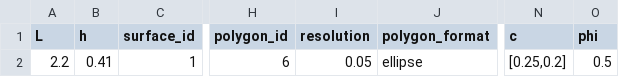
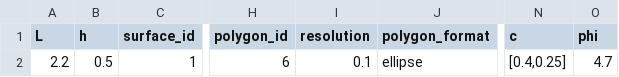
Before and after one commit to mcastel1/paper_ale, a CSV file: figures/figure_11/mesh_parameters.csv, drawn as a sheet; only a part is shown, gaps mark what is left out; the diff names each change by its address in the sheet, - before the commit and + after, or states it on an @@ line.

```diff
--- a/figures/figure_11/mesh_parameters.csv
+++ b/figures/figure_11/mesh_parameters.csv
-B2 (h): 0.41
+B2 (h): 0.5
-I2 (resolution): 0.05
+I2 (resolution): 0.1
-N2 (c): [0.25,0.2]
+N2 (c): [0.4,0.25]
-O2 (phi): 0.5
+O2 (phi): 4.7
```
Also changed, not shown: figures/figure_11/parameters.csv, figures/figure_11/solution_parameters.csv, 1 other file.
